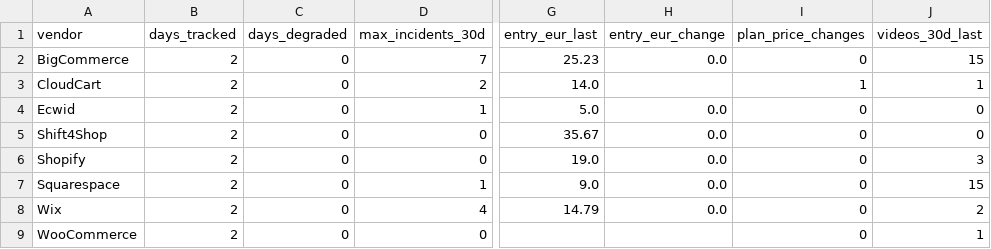
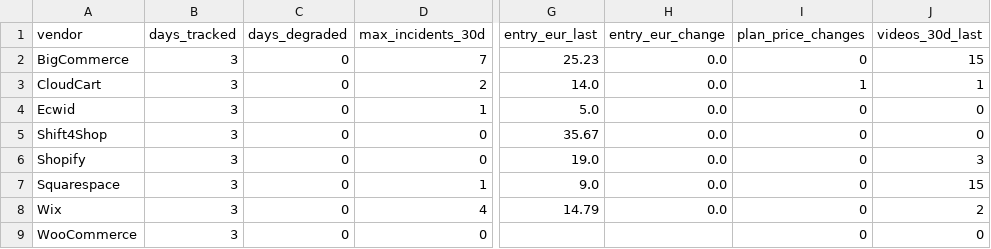
Before and after one commit to Emo-999/ecommerce-intelligence, a CSV file: exports/2026-08-summary.csv, drawn as a sheet; only a part is shown, gaps mark what is left out; the diff names each change by its address in the sheet, - before the commit and + after, or states it on an @@ line.

```diff
--- a/exports/2026-08-summary.csv
+++ b/exports/2026-08-summary.csv
-B2:B9 (days_tracked): 2
+B2:B9 (days_tracked): 3
-H3 (entry_eur_change): (empty)
+H3 (entry_eur_change): 0.0
-J9 (videos_30d_last): 1
+J9 (videos_30d_last): 0
```
Also changed, not shown: exports/2026-08-daily.csv, 10 other files.
